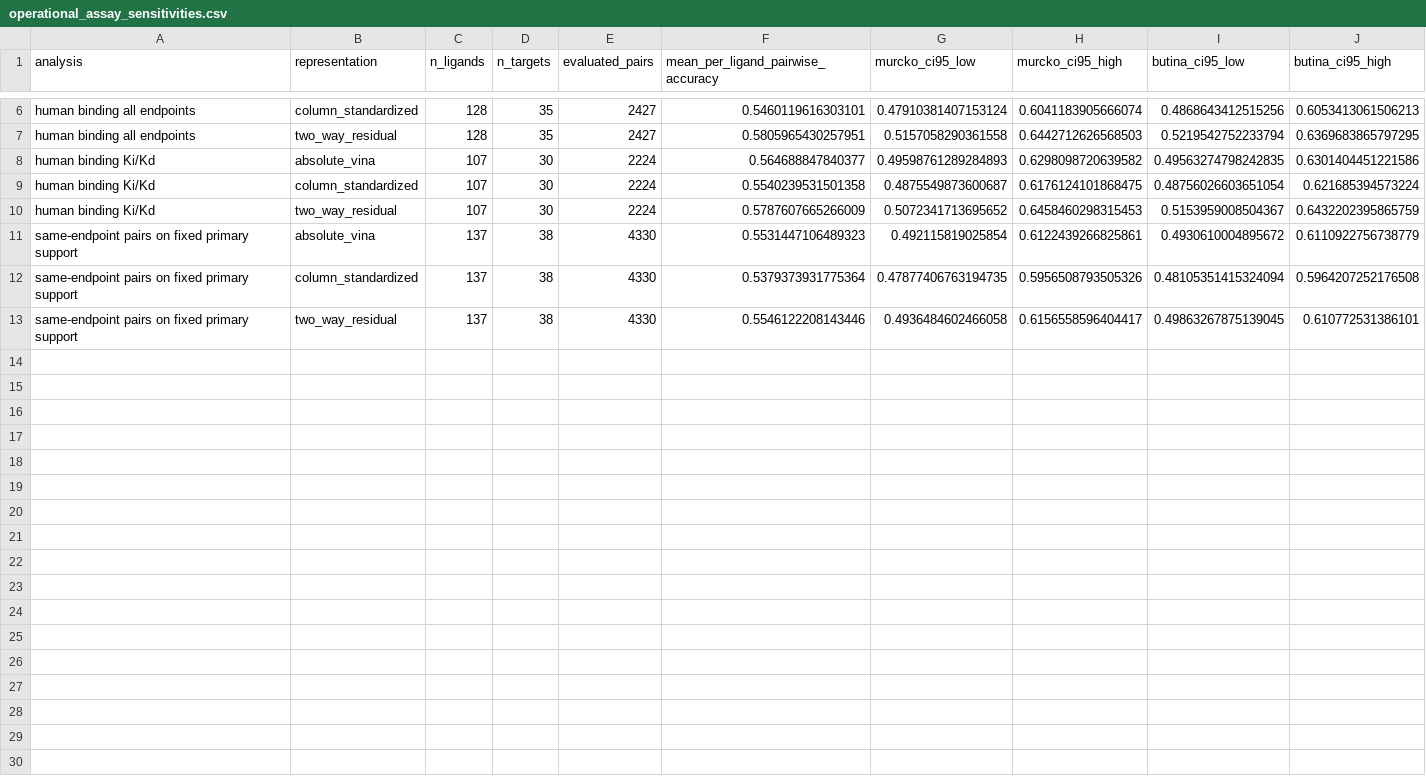
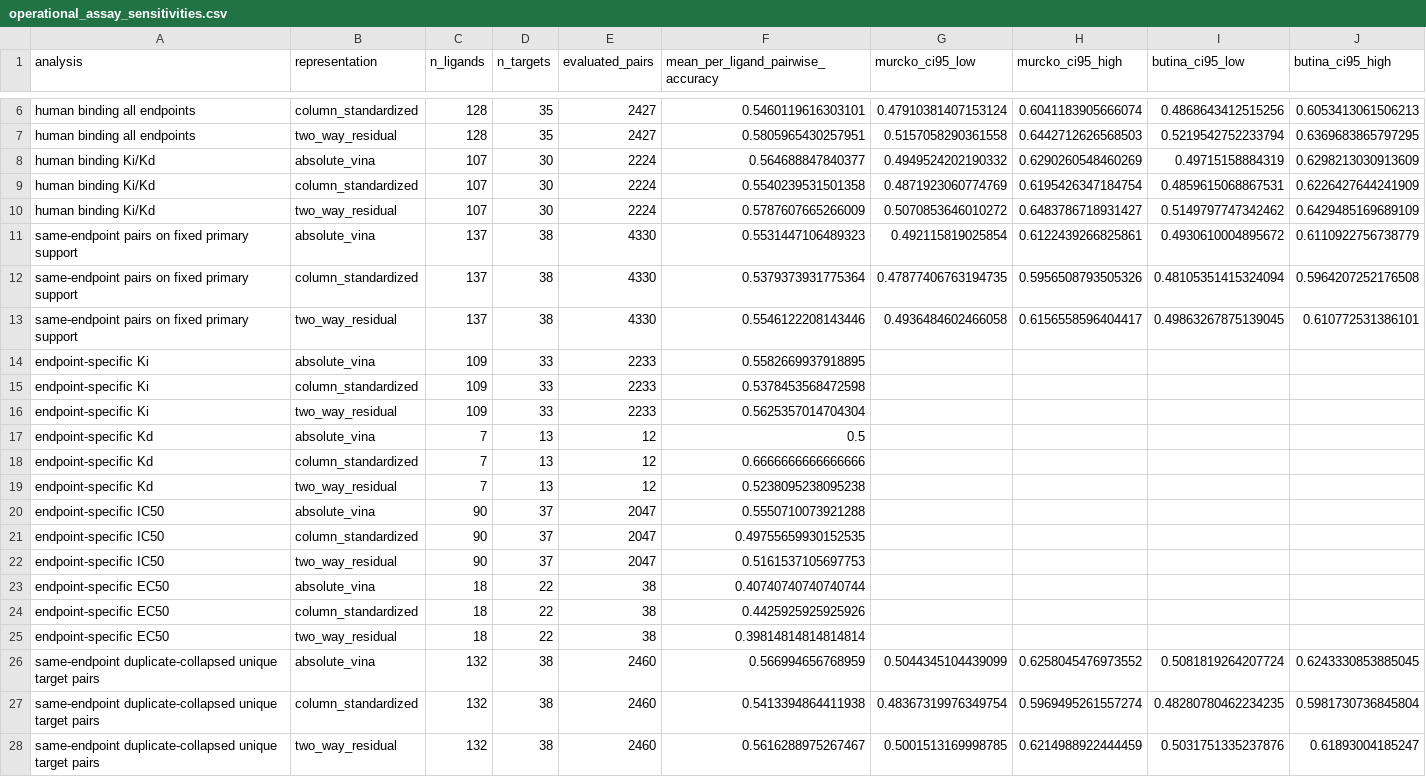
Before and after one commit to AdeliyaLeleytner/vina-score-spectral-concentration, a CSV file: results/operational_assay_sensitivities.csv, drawn as a sheet; only a part is shown, gaps mark what is left out.

```diff
--- a/results/operational_assay_sensitivities.csv
+++ b/results/operational_assay_sensitivities.csv
@@ -7,5 +7,5 @@ human binding all endpoints,column_standardized,128,35,2427,0.5460119616303101,0
 human binding all endpoints,two_way_residual,128,35,2427,0.5805965430257951,0.5157058290361558,0.6442712626568503,0.5219542752233794,0.6369683865797295
-human binding Ki/Kd,absolute_vina,107,30,2224,0.564688847840377,0.49598761289284893,0.6298098720639582,0.49563274798242835,0.6301404451221586
-human binding Ki/Kd,column_standardized,107,30,2224,0.5540239531501358,0.4875549873600687,0.6176124101868475,0.48756026603651054,0.621685394573224
-human binding Ki/Kd,two_way_residual,107,30,2224,0.5787607665266009,0.5072341713695652,0.6458460298315453,0.5153959008504367,0.6432202395865759
+human binding Ki/Kd,absolute_vina,107,30,2224,0.564688847840377,0.4949524202190332,0.6290260548460269,0.49715158884319,0.6298213030913609
+human binding Ki/Kd,column_standardized,107,30,2224,0.5540239531501358,0.4871923060774769,0.6195426347184754,0.4859615068867531,0.6226427644241909
+human binding Ki/Kd,two_way_residual,107,30,2224,0.5787607665266009,0.5070853646010272,0.6483786718931427,0.5149797747342462,0.6429485169689109
 same-endpoint pairs on fixed primary support,absolute_vina,137,38,4330,0.5531447106489323,0.492115819025854,0.6122439266825861,0.4930610004895672,0.6110922756738779
@@ -13 +13,16 @@ same-endpoint pairs on fixed primary support,column_standardized,137,38,4330,0.5
 same-endpoint pairs on fixed primary support,two_way_residual,137,38,4330,0.5546122208143446,0.4936484602466058,0.6156558596404417,0.49863267875139045,0.610772531386101
+endpoint-specific Ki,absolute_vina,109,33,2233,0.5582669937918895,,,,
+endpoint-specific Ki,column_standardized,109,33,2233,0.5378453568472598,,,,
+endpoint-specific Ki,two_way_residual,109,33,2233,0.5625357014704304,,,,
+endpoint-specific Kd,absolute_vina,7,13,12,0.5,,,,
+endpoint-specific Kd,column_standardized,7,13,12,0.6666666666666666,,,,
+endpoint-specific Kd,two_way_residual,7,13,12,0.5238095238095238,,,,
+endpoint-specific IC50,absolute_vina,90,37,2047,0.5550710073921288,,,,
+endpoint-specific IC50,column_standardized,90,37,2047,0.49755659930152535,,,,
+endpoint-specific IC50,two_way_residual,90,37,2047,0.5161537105697753,,,,
+endpoint-specific EC50,absolute_vina,18,22,38,0.40740740740740744,,,,
+endpoint-specific EC50,column_standardized,18,22,38,0.4425925925925926,,,,
+endpoint-specific EC50,two_way_residual,18,22,38,0.39814814814814814,,,,
+same-endpoint duplicate-collapsed unique target pairs,absolute_vina,132,38,2460,0.566994656768959,0.5044345104439099,0.6258045476973552,0.5081819264207724,0.6243330853885045
+same-endpoint duplicate-collapsed unique target pairs,column_standardized,132,38,2460,0.5413394864411938,0.48367319976349754,0.5969495261557274,0.48280780462234235,0.5981730736845804
+same-endpoint duplicate-collapsed unique target pairs,two_way_residual,132,38,2460,0.5616288975267467,0.5001513169998785,0.6214988922444459,0.5031751335237876,0.61893004185247
```
Also changed, not shown: results/dataset_summary.csv, results/operational_benchmark_contrasts.csv, 34 other files.
